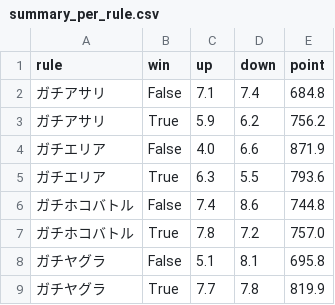
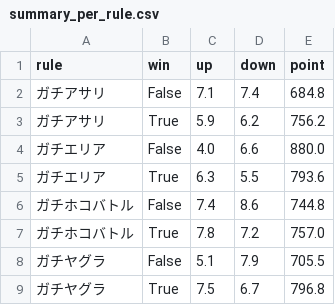
Before and after one commit to gloryof/splatoon2-rankup-challenge, a CSV file: summary_per_rule.csv, drawn as a sheet.

```diff
--- a/summary_per_rule.csv
+++ b/summary_per_rule.csv
@@ -3,3 +3,3 @@ rule,win,up,down,point
 ガチアサリ,True,5.9,6.2,756.2
-ガチエリア,False,4.0,6.6,871.9
+ガチエリア,False,4.0,6.6,880.0
 ガチエリア,True,6.3,5.5,793.6
@@ -7,3 +7,3 @@ rule,win,up,down,point
 ガチホコバトル,True,7.8,7.2,757.0
-ガチヤグラ,False,5.1,8.1,695.8
-ガチヤグラ,True,7.7,7.8,819.9
+ガチヤグラ,False,5.1,7.9,705.5
+ガチヤグラ,True,7.5,6.7,796.8
```
Also changed, not shown: result.csv, summary_per_stage.csv, 6 other files.
